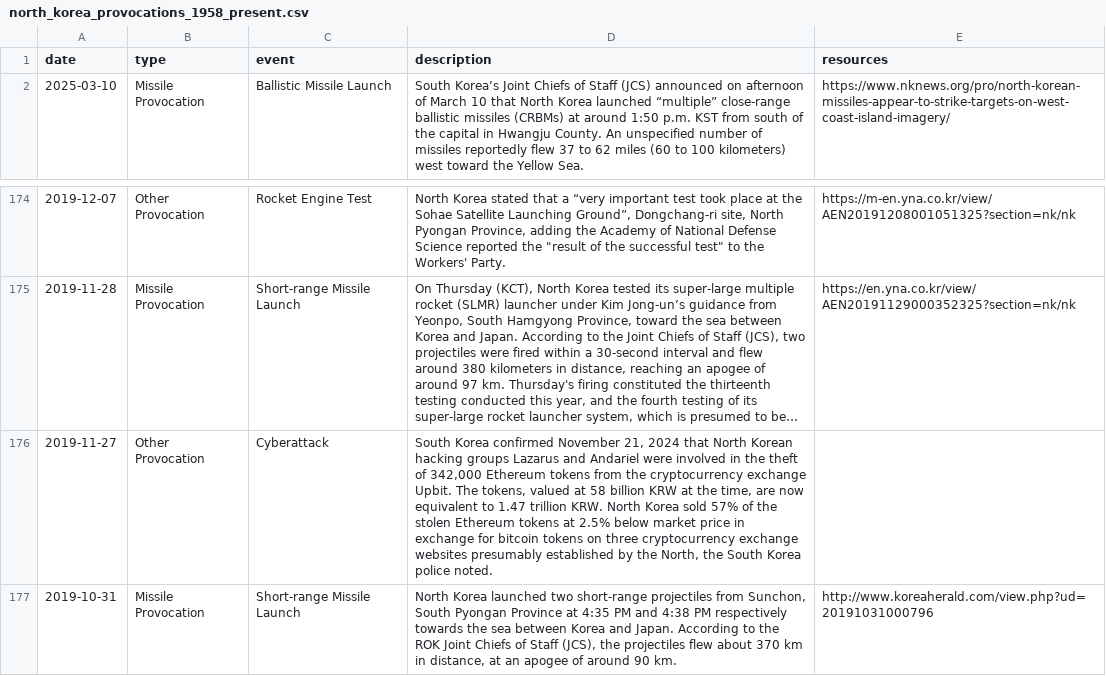
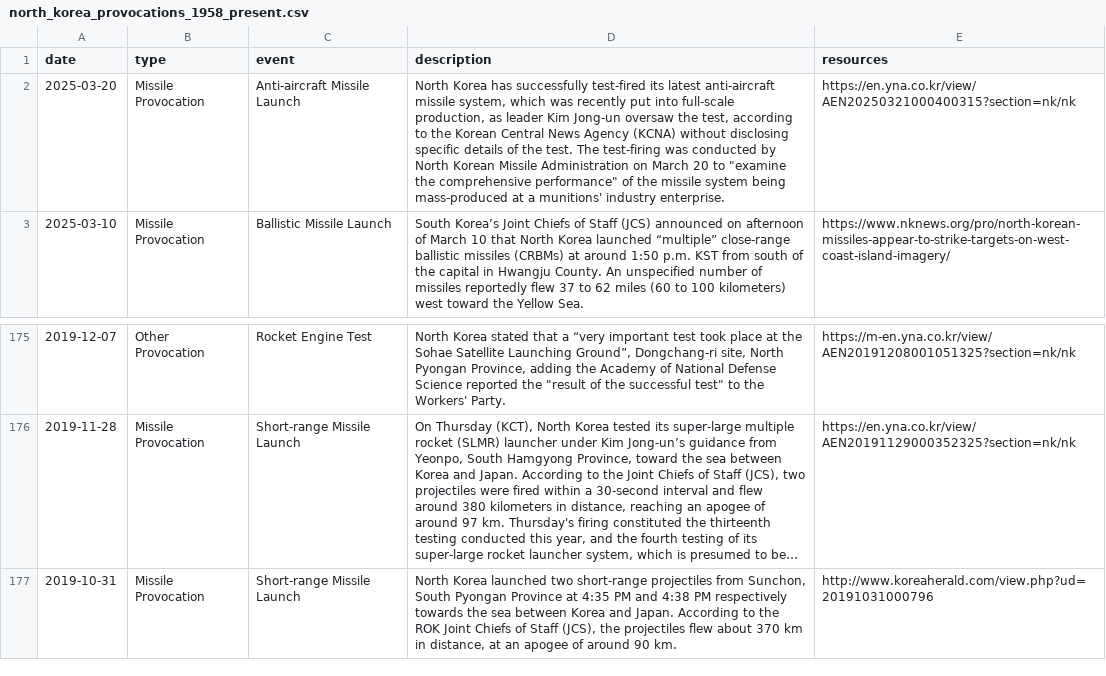
Before and after one commit to stiles/north-korea-provocations, a CSV file: data/raw/north_korea_provocations_1958_present.csv, drawn as a sheet; only a part is shown, gaps mark what is left out; long unchanged cells end in …; removed rows and columns are numbered as before the commit, all else as after; the diff names each change by its address in the sheet, - before the commit and + after, or states it on an @@ line.

Commit message:
bot fetched/updated data

```diff
--- a/data/raw/north_korea_provocations_1958_present.csv
+++ b/data/raw/north_korea_provocations_1958_present.csv
+row 2: 2025-03-20 | Missile Provocation | Anti-aircraft Missile Launch | North Korea has successfully test-fired its latest anti-aircraft missile system, which was recently put into full-scale production, as leader Kim Jong-un oversaw the test, according to the Korean Central News Agency (KCNA) without disclosing specific details of the test. The test-firing was conducted by North Korean Missile Administration on March 20 to "examine the comprehensive performance" of the missile system being mass-produced at a munitions' industry enterprise. | https://en.yna.co.kr/view/AEN20250321000400315?section=nk/nk
-row 176: 2019-11-27 | Other Provocation | Cyberattack | South Korea confirmed November 21, 2024 that North Korean hacking groups Lazarus and Andariel were involved in the theft of 342,000 Ethereum tokens from the cryptocurrency exchange Upbit. The tokens, valued at 58 billion KRW at the time, are now equivalent to 1.47 trillion KRW. North Korea sold 57% of the stolen Ethereum tokens at 2.5% below market price in exchange for bitcoin tokens on three cryptocurrency exchange websites presumably established by the North, the South Korea police noted.
```
Also changed, not shown: data/processed/north_korea_provocations_1958_present.csv, 2 other files.
